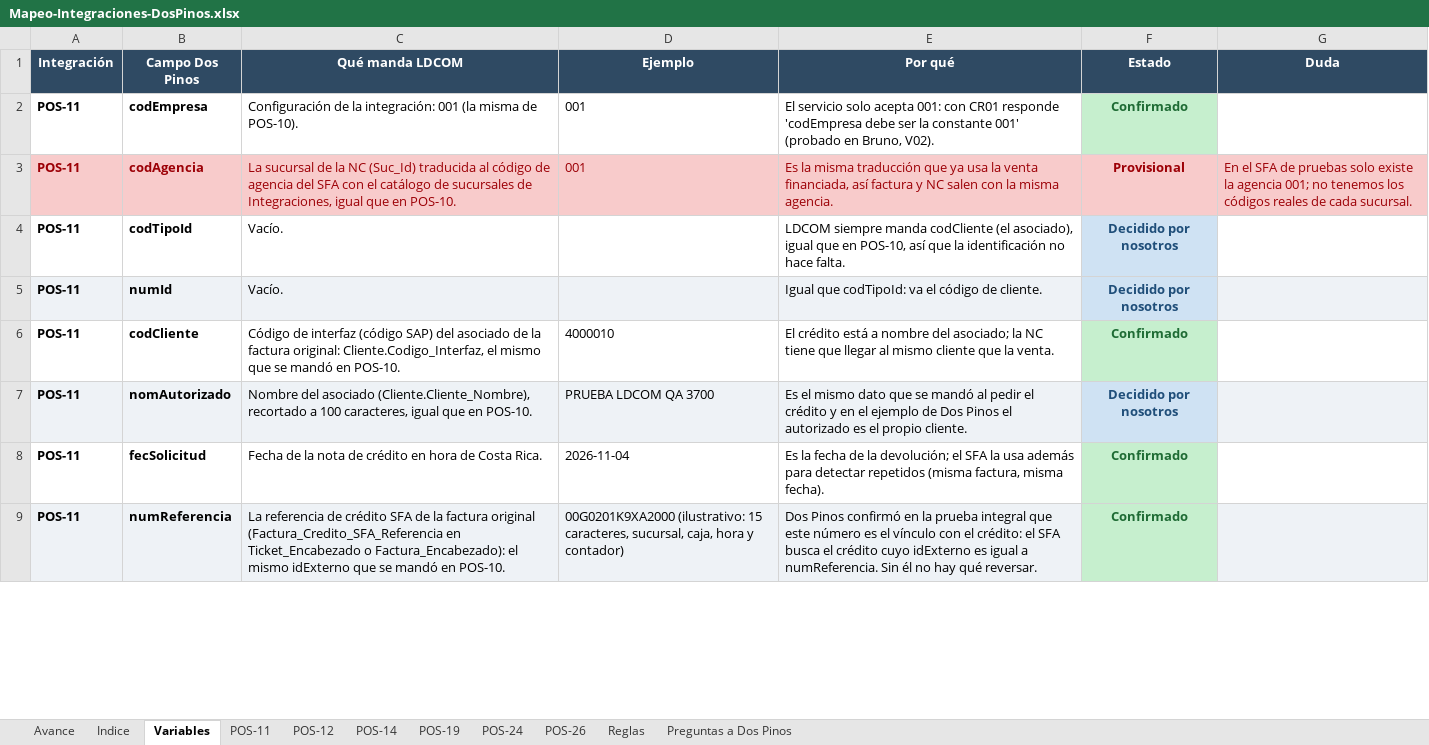
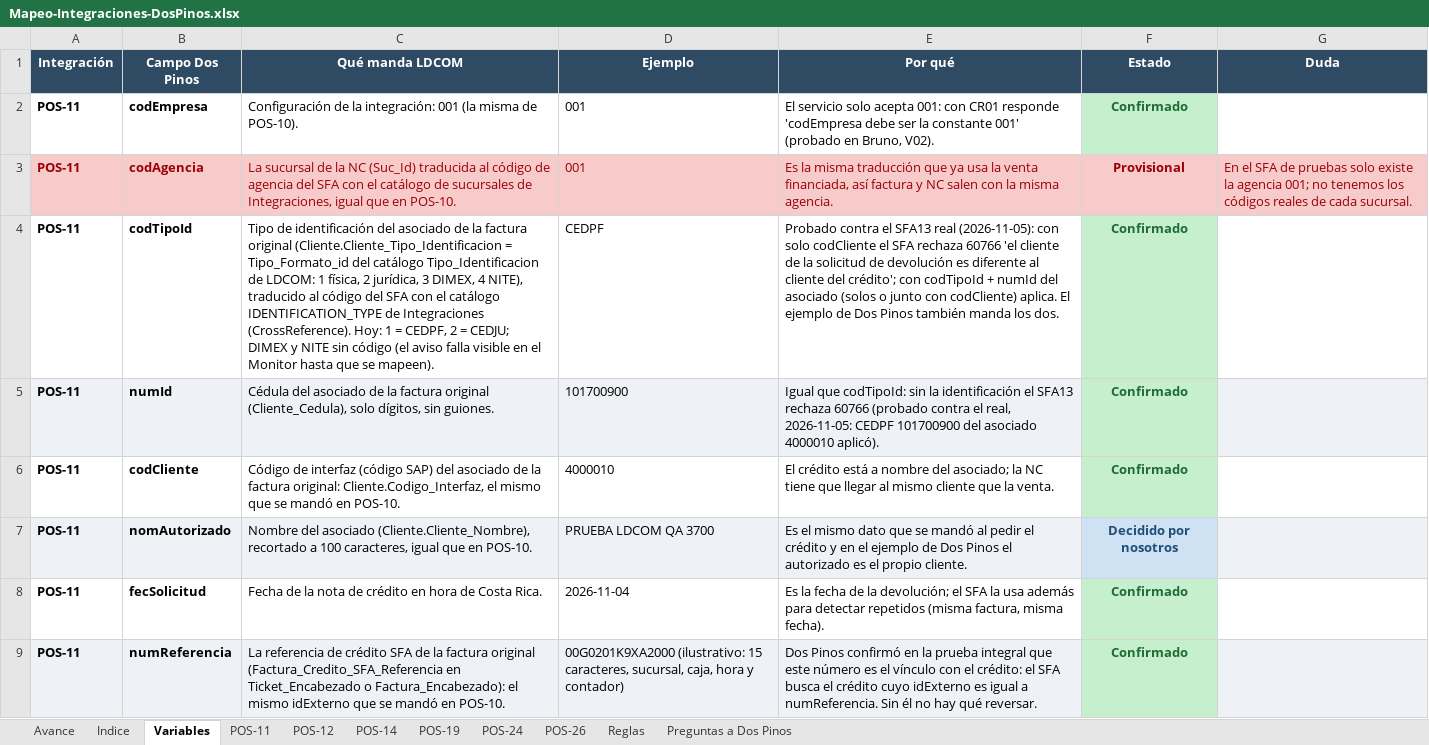
Before and after one commit to faridvl/neuron-ld, an Excel workbook: clientes/dospinos/integraciones/mapeos/Mapeo-Integraciones-DosPinos.xlsx, sheet Variables, drawn as a sheet; only a part is shown; values as stored, in another font and other column widths than the file's, no borders; the diff covers the shown part only; the diff names each change by its address in the sheet, - before the commit and + after, or states it on an @@ line.

```diff
--- a/clientes/dospinos/integraciones/mapeos/Mapeo-Integraciones-DosPinos.xlsx (sheet Variables)
+++ b/clientes/dospinos/integraciones/mapeos/Mapeo-Integraciones-DosPinos.xlsx (sheet Variables)
-C4 (Qué manda LDCOM): Vacío.
+C4 (Qué manda LDCOM): Tipo de identificación del asociado de la factura original (Cliente.Cliente_Tipo_Identificacion = Tipo_Formato_id del catálogo Tipo_Identificacion de LDCOM: 1 física, 2 jurídica, 3 DIMEX, 4 NITE), traducido al código del SFA con el catálogo IDENTIFICATION_TYPE de Integraciones (CrossReference). Hoy: 1 = CEDPF, 2 = CEDJU; DIMEX y NITE sin código (el aviso falla visible en el Monitor hasta que se mapeen).
-D4 (Ejemplo): (empty)
+D4 (Ejemplo): CEDPF
-E4 (Por qué): LDCOM siempre manda codCliente (el asociado), igual que en POS-10, así que la identificación no hace falta.
+E4 (Por qué): Probado contra el SFA13 real (2026-11-05): con solo codCliente el SFA rechaza 60766 'el cliente de la solicitud de devolución es diferente al cliente del crédito'; con codTipoId + numId del asociado (solos o junto con codCliente) aplica. El ejemplo de Dos Pinos también manda los dos.
-F4:F5 (Estado): Decidido por nosotros
+F4:F5 (Estado): Confirmado
@@ F4:F5 fill: #CFE2F3 → #C6EFCE, text colour: #1F4E79 → #1E6B34 @@
-C5 (Qué manda LDCOM): Vacío.
+C5 (Qué manda LDCOM): Cédula del asociado de la factura original (Cliente_Cedula), solo dígitos, sin guiones.
-D5 (Ejemplo): (empty)
+D5 (Ejemplo): 101700900
-E5 (Por qué): …que codTipoId: va el código de cliente.
+E5 (Por qué): …que codTipoId: sin la identificación el SFA13 rechaza 60766 (probado contra el real, 2026-11-05: CEDPF 101700900 del asociado 4000010 aplicó).
```
Also changed, not shown: 4 edited cells elsewhere in this sheet, sheet POS-11, sheet Preguntas a Dos Pinos, sheet Reglas, sheet Indice, sheet Avance, 2 other files.
